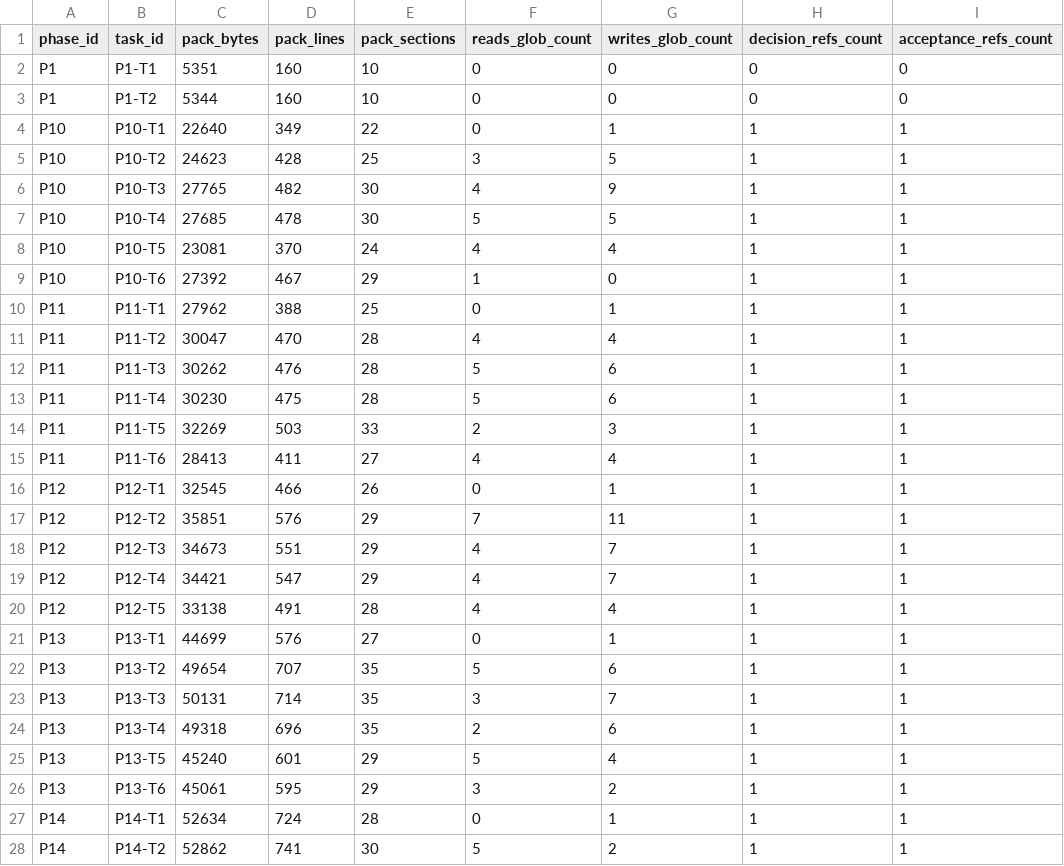
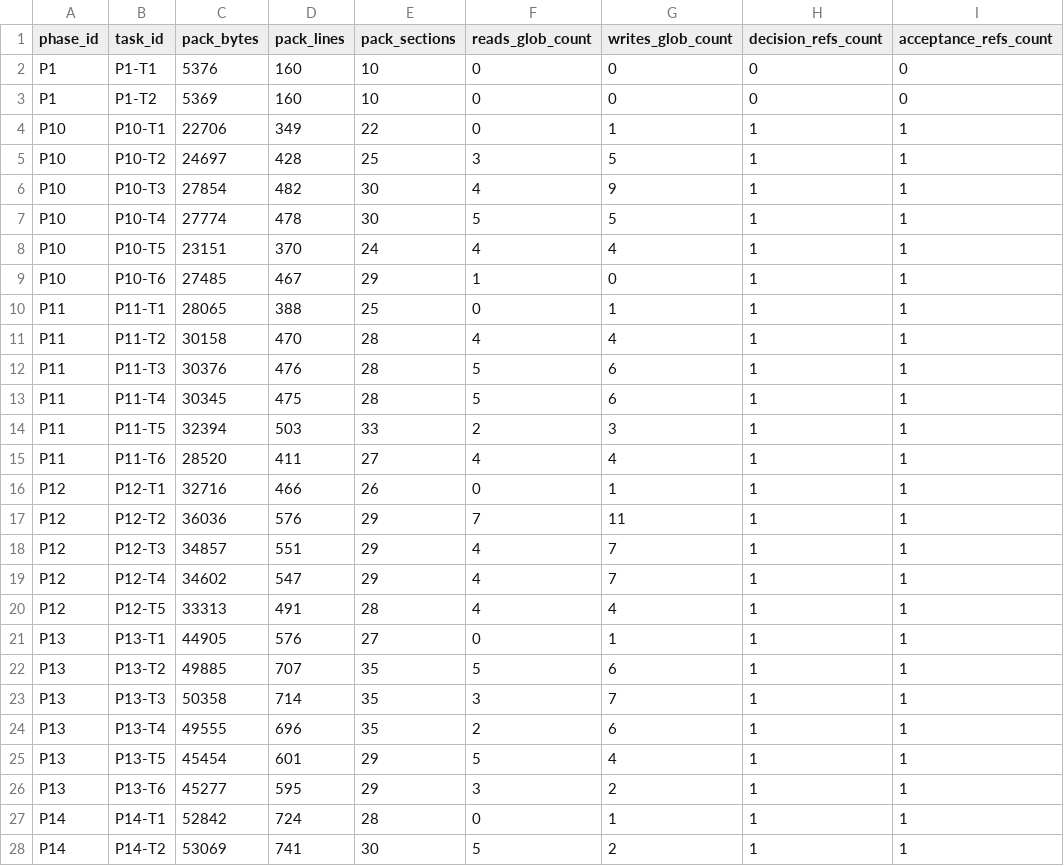
Before and after one commit to toshtag/code-pact, a CSV file: design/measurements/pack-size-by-task.csv, drawn as a sheet; only a part is shown; the diff covers the shown part only.

Commit message:
fix(p28-t2): correct P26 evidence harness metrics and regenerate baseline
pack_bytes used String.length (UTF-16 code units) under a column named *_bytes; it now uses Buffer.byteLength(packContent, "utf8"), the byte measurement the rest of the project locks. The adapter-drift enabled-agent set — the denominator of adapter_drift_rate_percent — was inferred from doctor issues plus progress events, silently dropping any enabled agent with zero issues and zero events; it now reads the declared source of truth (.code-pact/project.yaml agents[], enabled != false), so every enabled agent gets exactly one row. index.ts re-exports the P26 builders for surface parity.

Baseline under design/measurements/ regenerated. Isolation on the same corpus: the byte-vs-char correction moves pack_size_max_bytes by +1400 (304753 -> 306153, +0.46%) and p50 by +0.33% — small because the corpus is English; residual is multi-byte typographic punctuation. The larger 290791 -> 306153 shift vs the prior baseline is corpus growth, not the byte fix. Both fixes are correctness/evidence-fidelity hygiene (latent today: single enabled agent, English corpus). Added a non-ASCII pack_bytes unit test.

```diff
--- a/design/measurements/pack-size-by-task.csv
+++ b/design/measurements/pack-size-by-task.csv
@@ -1,28 +1,28 @@
 phase_id,task_id,pack_bytes,pack_lines,pack_sections,reads_glob_count,writes_glob_count,decision_refs_count,acceptance_refs_count
-P1,P1-T1,5351,160,10,0,0,0,0
-P1,P1-T2,5344,160,10,0,0,0,0
-P10,P10-T1,22640,349,22,0,1,1,1
-P10,P10-T2,24623,428,25,3,5,1,1
-P10,P10-T3,27765,482,30,4,9,1,1
-P10,P10-T4,27685,478,30,5,5,1,1
-P10,P10-T5,23081,370,24,4,4,1,1
-P10,P10-T6,27392,467,29,1,0,1,1
-P11,P11-T1,27962,388,25,0,1,1,1
-P11,P11-T2,30047,470,28,4,4,1,1
-P11,P11-T3,30262,476,28,5,6,1,1
-P11,P11-T4,30230,475,28,5,6,1,1
-P11,P11-T5,32269,503,33,2,3,1,1
-P11,P11-T6,28413,411,27,4,4,1,1
-P12,P12-T1,32545,466,26,0,1,1,1
-P12,P12-T2,35851,576,29,7,11,1,1
-P12,P12-T3,34673,551,29,4,7,1,1
-P12,P12-T4,34421,547,29,4,7,1,1
-P12,P12-T5,33138,491,28,4,4,1,1
-P13,P13-T1,44699,576,27,0,1,1,1
-P13,P13-T2,49654,707,35,5,6,1,1
-P13,P13-T3,50131,714,35,3,7,1,1
-P13,P13-T4,49318,696,35,2,6,1,1
-P13,P13-T5,45240,601,29,5,4,1,1
-P13,P13-T6,45061,595,29,3,2,1,1
-P14,P14-T1,52634,724,28,0,1,1,1
-P14,P14-T2,52862,741,30,5,2,1,1
+P1,P1-T1,5376,160,10,0,0,0,0
+P1,P1-T2,5369,160,10,0,0,0,0
+P10,P10-T1,22706,349,22,0,1,1,1
+P10,P10-T2,24697,428,25,3,5,1,1
+P10,P10-T3,27854,482,30,4,9,1,1
+P10,P10-T4,27774,478,30,5,5,1,1
+P10,P10-T5,23151,370,24,4,4,1,1
+P10,P10-T6,27485,467,29,1,0,1,1
+P11,P11-T1,28065,388,25,0,1,1,1
+P11,P11-T2,30158,470,28,4,4,1,1
+P11,P11-T3,30376,476,28,5,6,1,1
+P11,P11-T4,30345,475,28,5,6,1,1
+P11,P11-T5,32394,503,33,2,3,1,1
+P11,P11-T6,28520,411,27,4,4,1,1
+P12,P12-T1,32716,466,26,0,1,1,1
+P12,P12-T2,36036,576,29,7,11,1,1
+P12,P12-T3,34857,551,29,4,7,1,1
+P12,P12-T4,34602,547,29,4,7,1,1
+P12,P12-T5,33313,491,28,4,4,1,1
+P13,P13-T1,44905,576,27,0,1,1,1
+P13,P13-T2,49885,707,35,5,6,1,1
+P13,P13-T3,50358,714,35,3,7,1,1
+P13,P13-T4,49555,696,35,2,6,1,1
+P13,P13-T5,45454,601,29,5,4,1,1
+P13,P13-T6,45277,595,29,3,2,1,1
+P14,P14-T1,52842,724,28,0,1,1,1
+P14,P14-T2,53069,741,30,5,2,1,1
```
Also changed, not shown: 5 added rows and 102 edited cells elsewhere in this file, design/measurements/lifecycle-adherence-by-task.csv, design/measurements/task-event-density.csv, 7 other files.
